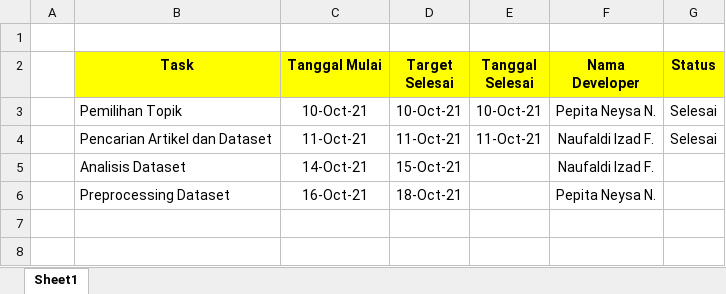
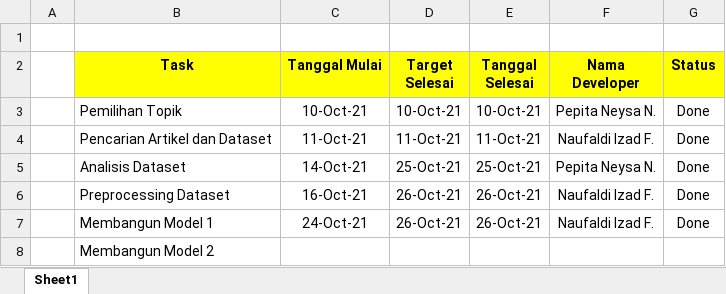
Before and after one commit to pepitan/Praktikum-243-264, an Excel workbook: sprint_project.xlsx, sheet Sheet1, drawn as a sheet; values as stored, in another font and other column widths than the file's, no borders; the diff names each change by its address in the sheet, - before the commit and + after, or states it on an @@ line.

Commit message:
Membangun Model 1

```diff
--- a/sprint_project.xlsx (sheet Sheet1)
+++ b/sprint_project.xlsx (sheet Sheet1)
-G3:G4 (Status): Selesai
+G3:G4 (Status): Done
-D5 (Target Selesai): 15-Oct-21
+D5 (Target Selesai): 25-Oct-21
-E5 (Tanggal Selesai): (empty)
+E5 (Tanggal Selesai): 25-Oct-21
-F5 (Nama Developer): Naufaldi Izad F.
+F5 (Nama Developer): Pepita Neysa N.
-G5:G6 (Status): (empty)
+G5:G6 (Status): Done
-D6 (Target Selesai): 18-Oct-21
+D6 (Target Selesai): 26-Oct-21
-E6 (Tanggal Selesai): (empty)
+E6 (Tanggal Selesai): 26-Oct-21
-F6 (Nama Developer): Pepita Neysa N.
+F6 (Nama Developer): Naufaldi Izad F.
+row 7:  | Membangun Model 1 | 24-Oct-21 | 26-Oct-21 | 26-Oct-21 | Naufaldi Izad F. | Done
+row 8:  | Membangun Model 2
```
Also changed, not shown: 3 other files.
